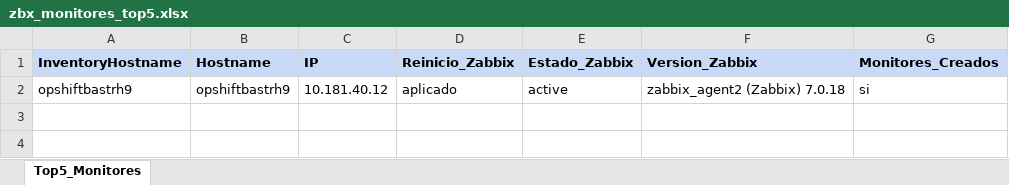
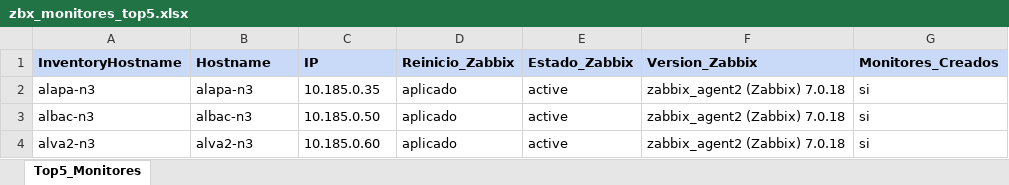
Before and after one commit to colcomerciodevs/Playbooks, an Excel workbook: Zabbix_agent/Salidas_Playbooks/zbx_monitores_top5.xlsx, sheet Top5_Monitores, drawn as a sheet; values as stored, in another font and other column widths than the file's, no borders; the diff names each change by its address in the sheet, - before the commit and + after, or states it on an @@ line.

```diff
--- a/Zabbix_agent/Salidas_Playbooks/zbx_monitores_top5.xlsx (sheet Top5_Monitores)
+++ b/Zabbix_agent/Salidas_Playbooks/zbx_monitores_top5.xlsx (sheet Top5_Monitores)
-A2 (InventoryHostname): opshiftbastrh9
+A2 (InventoryHostname): alapa-n3
-B2 (Hostname): opshiftbastrh9
+B2 (Hostname): alapa-n3
-C2 (IP): 10.181.40.12
+C2 (IP): 10.185.0.35
+row 3: albac-n3 | albac-n3 | 10.185.0.50 | aplicado | active | zabbix_agent2 (Zabbix) 7.0.18 | si
+row 4: alva2-n3 | alva2-n3 | 10.185.0.60 | aplicado | active | zabbix_agent2 (Zabbix) 7.0.18 | si
```
Also changed, not shown: 14 other files.
